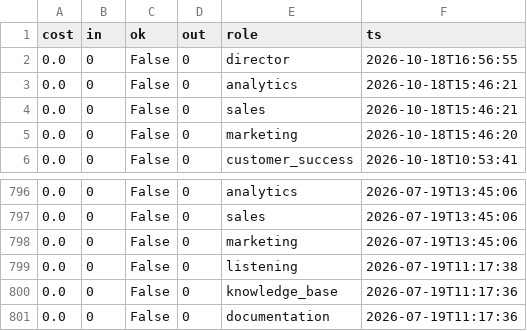
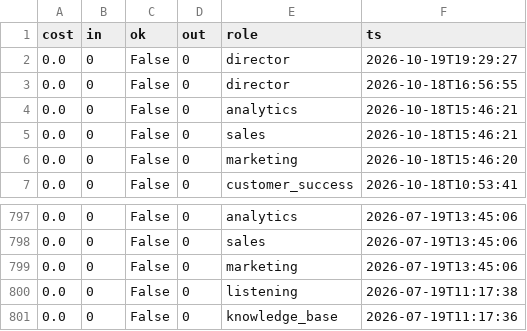
Before and after one commit to jaspalsingh321jsrr-ops/opsrunner-agents, a CSV file: data/exports/analytics_runs.csv, drawn as a sheet; only a part is shown, gaps mark what is left out; removed rows and columns are numbered as before the commit, all else as after; the diff names each change by its address in the sheet, - before the commit and + after, or states it on an @@ line.

```diff
--- a/data/exports/analytics_runs.csv
+++ b/data/exports/analytics_runs.csv
+row 2: 0.0 | 0 | False | 0 | director | 2026-10-19T19:29:27
-row 801: 0.0 | 0 | False | 0 | documentation | 2026-07-19T11:17:36
```
Also changed, not shown: data/exports/tasks.csv, 5 other files.
